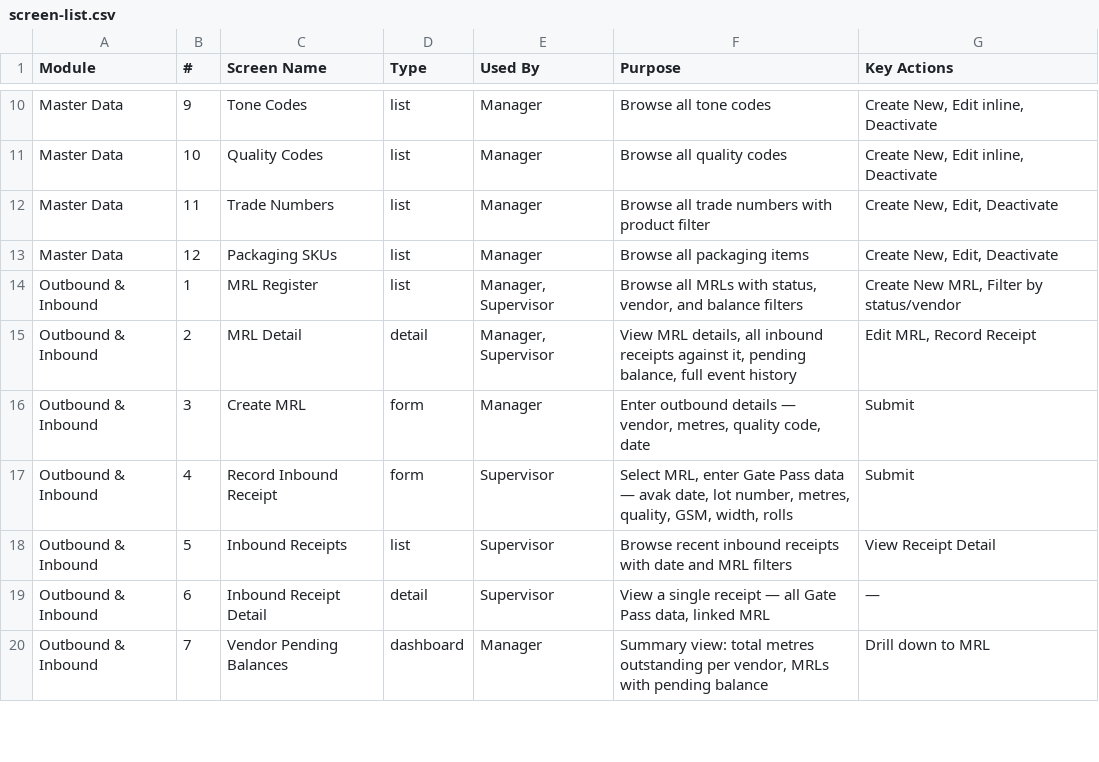
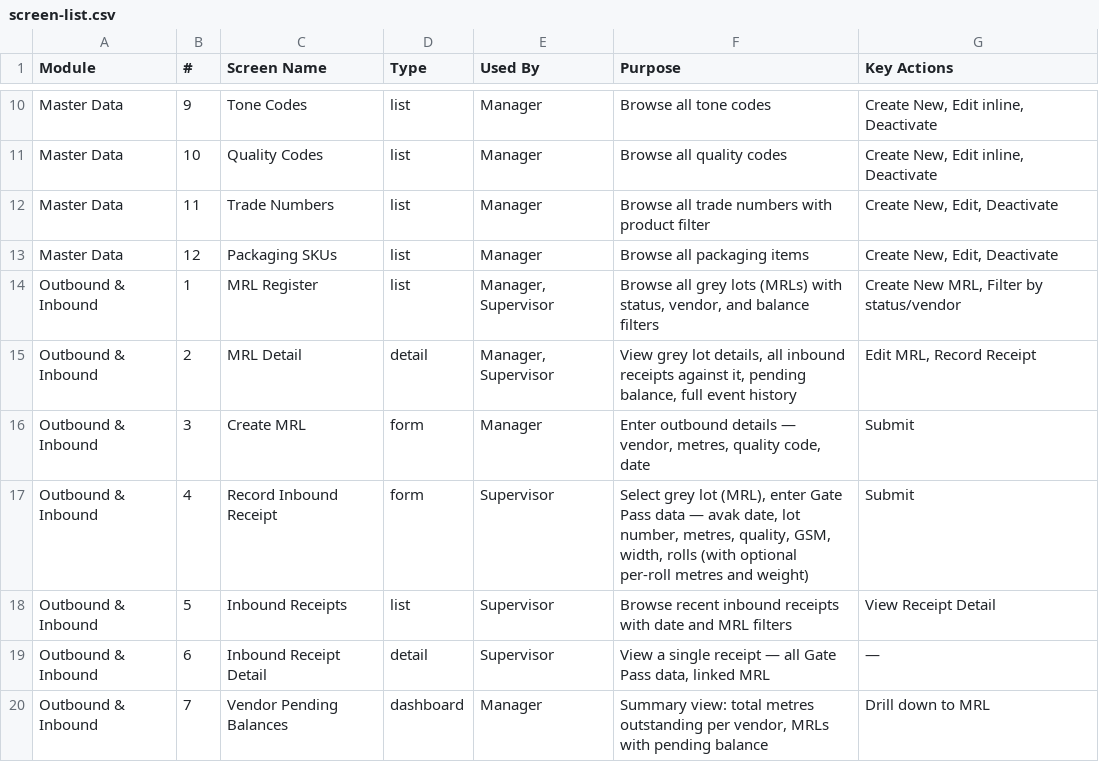
Before and after one commit to jetbrodocs/docs-rg-faith, a CSV file: 40-solution-design/rg-faith-miroli/screen-list.csv, drawn as a sheet; only a part is shown, gaps mark what is left out; the diff covers the shown part only.

```diff
--- a/40-solution-design/rg-faith-miroli/screen-list.csv
+++ b/40-solution-design/rg-faith-miroli/screen-list.csv
@@ -13,6 +13,6 @@ Master Data,11,Trade Numbers,list,Manager,Browse all trade numbers with product
 Master Data,12,Packaging SKUs,list,Manager,Browse all packaging items,"Create New, Edit, Deactivate"
-Outbound & Inbound,1,MRL Register,list,"Manager, Supervisor","Browse all MRLs with status, vendor, and balance filters","Create New MRL, Filter by status/vendor"
-Outbound & Inbound,2,MRL Detail,detail,"Manager, Supervisor","View MRL details, all inbound receipts against it, pending balance, full event history","Edit MRL, Record Receipt"
+Outbound & Inbound,1,MRL Register,list,"Manager, Supervisor","Browse all grey lots (MRLs) with status, vendor, and balance filters","Create New MRL, Filter by status/vendor"
+Outbound & Inbound,2,MRL Detail,detail,"Manager, Supervisor","View grey lot details, all inbound receipts against it, pending balance, full event history","Edit MRL, Record Receipt"
 Outbound & Inbound,3,Create MRL,form,Manager,"Enter outbound details — vendor, metres, quality code, date",Submit
-Outbound & Inbound,4,Record Inbound Receipt,form,Supervisor,"Select MRL, enter Gate Pass data — avak date, lot number, metres, quality, GSM, width, rolls",Submit
+Outbound & Inbound,4,Record Inbound Receipt,form,Supervisor,"Select grey lot (MRL), enter Gate Pass data — avak date, lot number, metres, quality, GSM, width, rolls (with optional per-roll metres and weight)",Submit
 Outbound & Inbound,5,Inbound Receipts,list,Supervisor,Browse recent inbound receipts with date and MRL filters,View Receipt Detail
```
Also changed, not shown: 7 edited cells elsewhere in this file, 19 other files.
